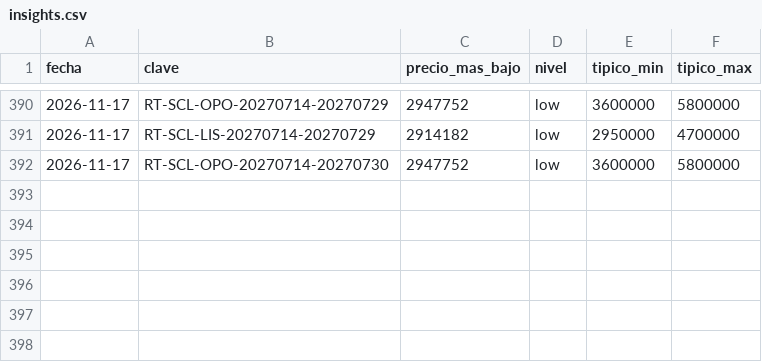
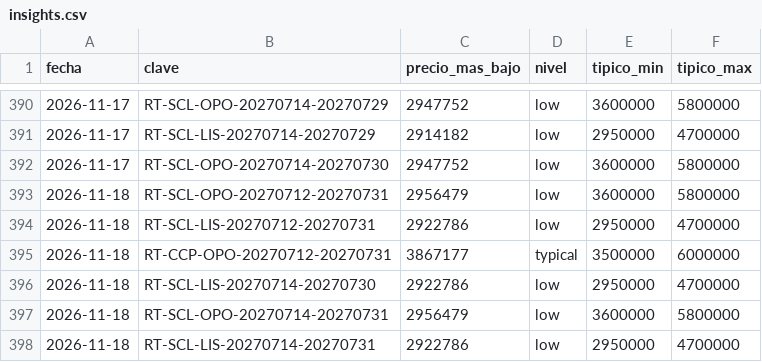
Before and after one commit to romedinag-tech/lisboa, a CSV file: data/insights.csv, drawn as a sheet; only a part is shown, gaps mark what is left out; the diff names each change by its address in the sheet, - before the commit and + after, or states it on an @@ line.

```diff
--- a/data/insights.csv
+++ b/data/insights.csv
+row 393: 2026-11-18 | RT-SCL-OPO-20270712-20270731 | 2956479 | low | 3600000 | 5800000
+row 394: 2026-11-18 | RT-SCL-LIS-20270712-20270731 | 2922786 | low | 2950000 | 4700000
+row 395: 2026-11-18 | RT-CCP-OPO-20270712-20270731 | 3867177 | typical | 3500000 | 6000000
+row 396: 2026-11-18 | RT-SCL-LIS-20270714-20270730 | 2922786 | low | 2950000 | 4700000
+row 397: 2026-11-18 | RT-SCL-OPO-20270714-20270731 | 2956479 | low | 3600000 | 5800000
+row 398: 2026-11-18 | RT-SCL-LIS-20270714-20270731 | 2922786 | low | 2950000 | 4700000
```
Also changed, not shown: data/consultas.csv, 8 other files.
